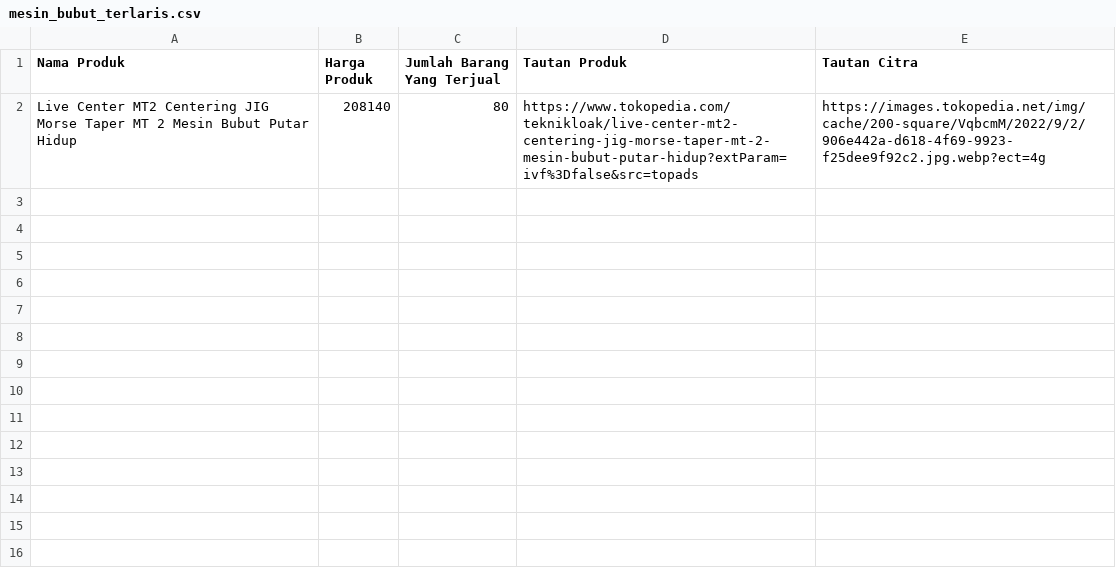
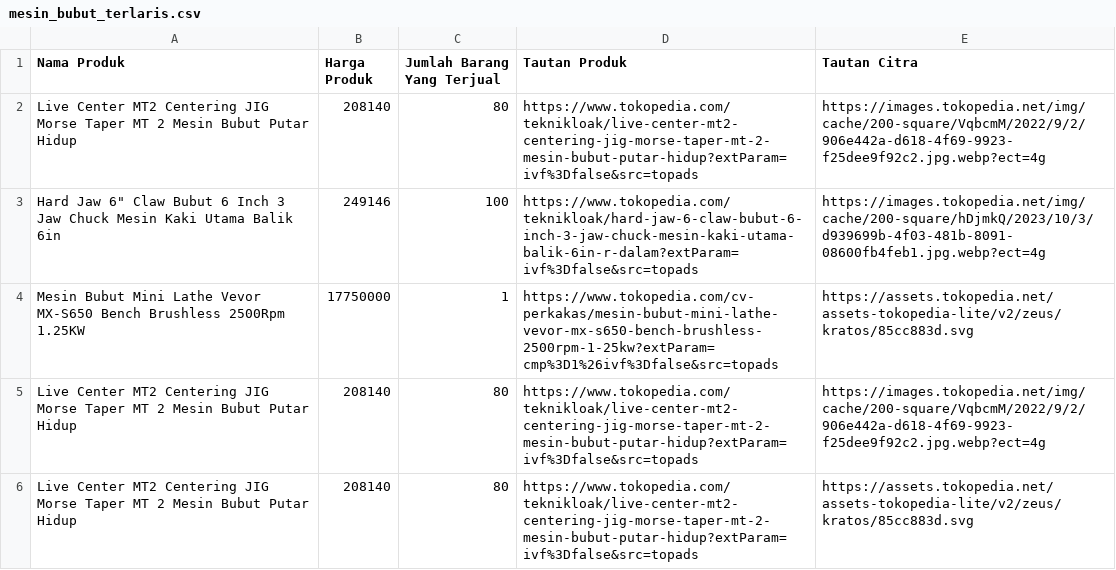
Before and after one commit to naufal-web/scrape_data_from_tokopedia, a CSV file: resources/mesin_bubut_terlaris.csv, drawn as a sheet.

Commit message:
modify output file

```diff
--- a/resources/mesin_bubut_terlaris.csv
+++ b/resources/mesin_bubut_terlaris.csv
@@ -2 +2,5 @@ Nama Produk,Harga Produk,Jumlah Barang Yang Terjual,Tautan Produk,Tautan Citra
 Live Center MT2 Centering JIG Morse Taper MT 2 Mesin Bubut Putar Hidup,208140,80,https://www.tokopedia.com/teknikloak/live-center-mt2-centering-jig-morse-taper-mt-2-mesin-bubut-putar-hidup?extParam=ivf%3Dfalse&src=topads,https://images.tokopedia.net/img/cache/200-square/VqbcmM/2022/9/2/906e442a-d618-4f69-9923-f25dee9f92c2.jpg.webp?ect=4g
+"Hard Jaw 6"" Claw Bubut 6 Inch 3 Jaw Chuck Mesin Kaki Utama Balik 6in",249146,100,https://www.tokopedia.com/teknikloak/hard-jaw-6-claw-bubut-6-inch-3-jaw-chuck-mesin-kaki-utama-balik-6in-r-dalam?extParam=ivf%3Dfalse&src=topads,https://images.tokopedia.net/img/cache/200-square/hDjmkQ/2023/10/3/d939699b-4f03-481b-8091-08600fb4feb1.jpg.webp?ect=4g
+Mesin Bubut Mini Lathe Vevor MX-S650 Bench Brushless 2500Rpm 1.25KW,17750000,1,https://www.tokopedia.com/cv-perkakas/mesin-bubut-mini-lathe-vevor-mx-s650-bench-brushless-2500rpm-1-25kw?extParam=cmp%3D1%26ivf%3Dfalse&src=topads,https://assets.tokopedia.net/assets-tokopedia-lite/v2/zeus/kratos/85cc883d.svg
+Live Center MT2 Centering JIG Morse Taper MT 2 Mesin Bubut Putar Hidup,208140,80,https://www.tokopedia.com/teknikloak/live-center-mt2-centering-jig-morse-taper-mt-2-mesin-bubut-putar-hidup?extParam=ivf%3Dfalse&src=topads,https://images.tokopedia.net/img/cache/200-square/VqbcmM/2022/9/2/906e442a-d618-4f69-9923-f25dee9f92c2.jpg.webp?ect=4g
+Live Center MT2 Centering JIG Morse Taper MT 2 Mesin Bubut Putar Hidup,208140,80,https://www.tokopedia.com/teknikloak/live-center-mt2-centering-jig-morse-taper-mt-2-mesin-bubut-putar-hidup?extParam=ivf%3Dfalse&src=topads,https://assets.tokopedia.net/assets-tokopedia-lite/v2/zeus/kratos/85cc883d.svg
```
